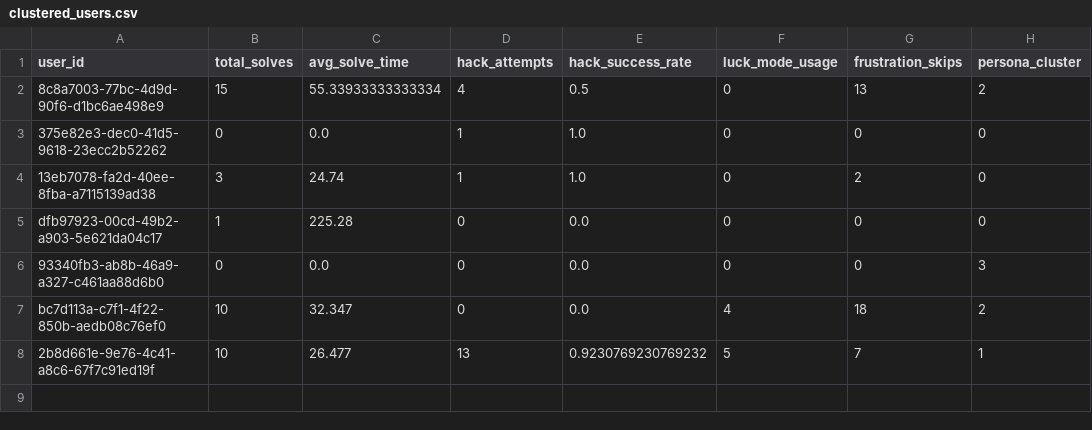
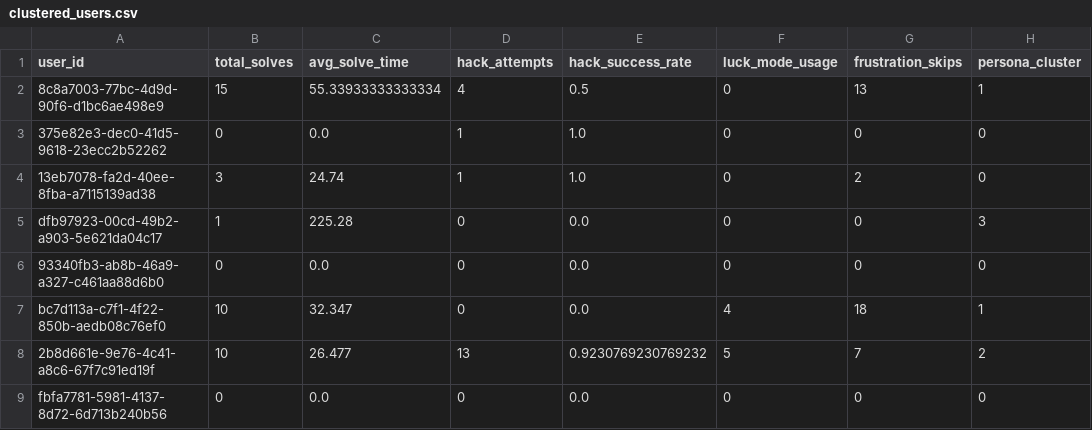
Before and after one commit to TheMadMax-8/Geek-Ludo-War, a CSV file: ml/clustered_users.csv, drawn as a sheet.

```diff
--- a/ml/clustered_users.csv
+++ b/ml/clustered_users.csv
@@ -1,8 +1,9 @@
 user_id,total_solves,avg_solve_time,hack_attempts,hack_success_rate,luck_mode_usage,frustration_skips,persona_cluster
-8c8a7003-77bc-4d9d-90f6-d1bc6ae498e9,15,55.33933333333334,4,0.5,0,13,2
+8c8a7003-77bc-4d9d-90f6-d1bc6ae498e9,15,55.33933333333334,4,0.5,0,13,1
 375e82e3-dec0-41d5-9618-23ecc2b52262,0,0.0,1,1.0,0,0,0
 13eb7078-fa2d-40ee-8fba-a7115139ad38,3,24.74,1,1.0,0,2,0
-dfb97923-00cd-49b2-a903-5e621da04c17,1,225.28,0,0.0,0,0,0
-93340fb3-ab8b-46a9-a327-c461aa88d6b0,0,0.0,0,0.0,0,0,3
-bc7d113a-c7f1-4f22-850b-aedb08c76ef0,10,32.347,0,0.0,4,18,2
-2b8d661e-9e76-4c41-a8c6-67f7c91ed19f,10,26.477,13,0.9230769230769232,5,7,1
+dfb97923-00cd-49b2-a903-5e621da04c17,1,225.28,0,0.0,0,0,3
+93340fb3-ab8b-46a9-a327-c461aa88d6b0,0,0.0,0,0.0,0,0,0
+bc7d113a-c7f1-4f22-850b-aedb08c76ef0,10,32.347,0,0.0,4,18,1
+2b8d661e-9e76-4c41-a8c6-67f7c91ed19f,10,26.477,13,0.9230769230769232,5,7,2
+fbfa7781-5981-4137-8d72-6d713b240b56,0,0.0,0,0.0,0,0,0
```
Also changed, not shown: ml/user_features.csv, 3 other files.
